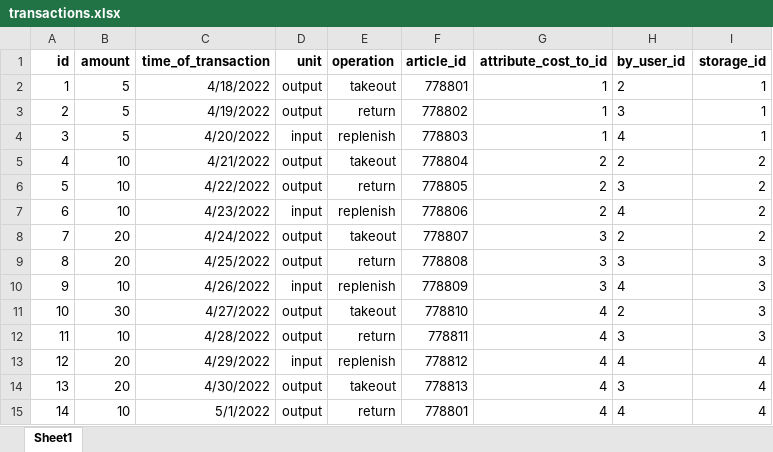
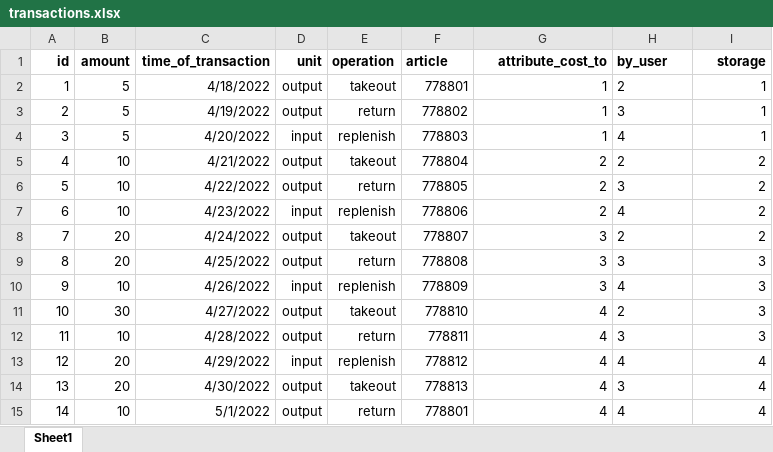
Before and after one commit to hugomartinbjork/TDDC88-Software-Engineering, an Excel workbook: Web/db_data/transactions.xlsx, sheet Sheet1, drawn as a sheet; values as stored, in another font and other column widths than the file's, no borders; charts and pictures not drawn; the diff names each change by its address in the sheet, - before the commit and + after, or states it on an @@ line.

```diff
--- a/Web/db_data/transactions.xlsx (sheet Sheet1)
+++ b/Web/db_data/transactions.xlsx (sheet Sheet1)
-F1: article_id
+F1: article
-G1: attribute_cost_to_id
+G1: attribute_cost_to
-H1: by_user_id
+H1: by_user
-I1: storage_id
+I1: storage
```
Also changed, not shown: charts or pictures, Web/db_data/compartments.xlsx, Web/db_data/groupinfo.xlsx, 6 other files.
